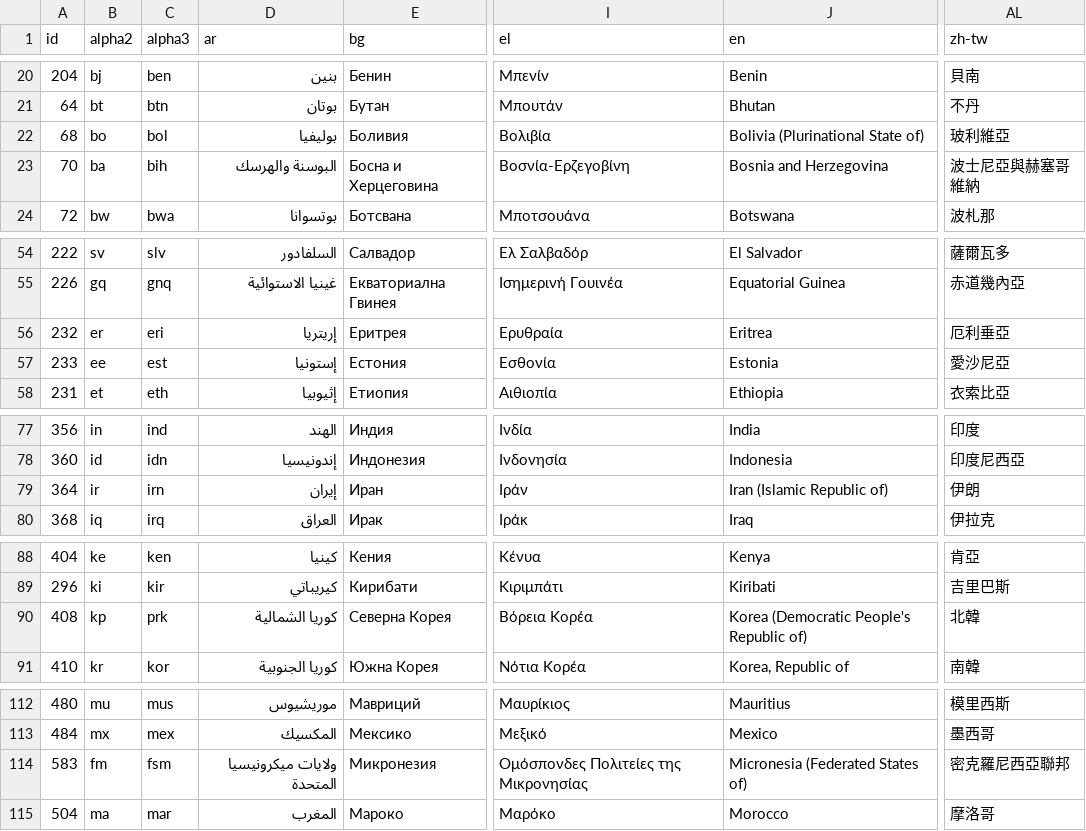
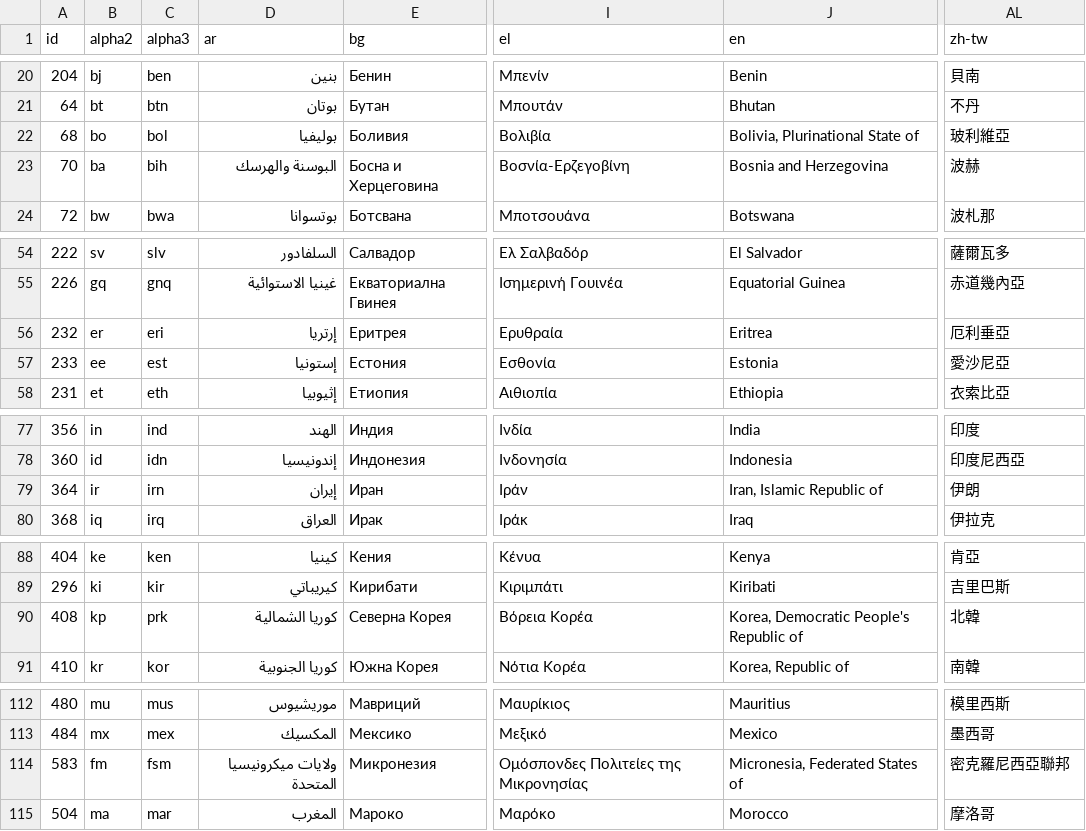
Before and after one commit to stefangabos/world_countries, a CSV file: data/countries/_combined/countries.csv, drawn as a sheet; only a part is shown, gaps mark what is left out; the diff covers the shown part only; the diff names each change by its address in the sheet, - before the commit and + after, or states it on an @@ line.

```diff
--- a/data/countries/_combined/countries.csv
+++ b/data/countries/_combined/countries.csv
-J22 (en): Bolivia (Plurinational State of)
+J22 (en): Bolivia, Plurinational State of
-AL23 (zh-tw): 波士尼亞與赫塞哥維納
+AL23 (zh-tw): 波赫
-D56 (ar): إريتريا
+D56 (ar): إرتريا
-J79 (en): Iran (Islamic Republic of)
+J79 (en): Iran, Islamic Republic of
-J90 (en): Korea (Democratic People's Republic of)
+J90 (en): Korea, Democratic People's Republic of
-J114 (en): Micronesia (Federated States of)
+J114 (en): Micronesia, Federated States of
```
Also changed, not shown: 1 edited cell elsewhere in this file, data/countries/_combined/world.csv, data/countries/en/countries.csv, 52 other files.
